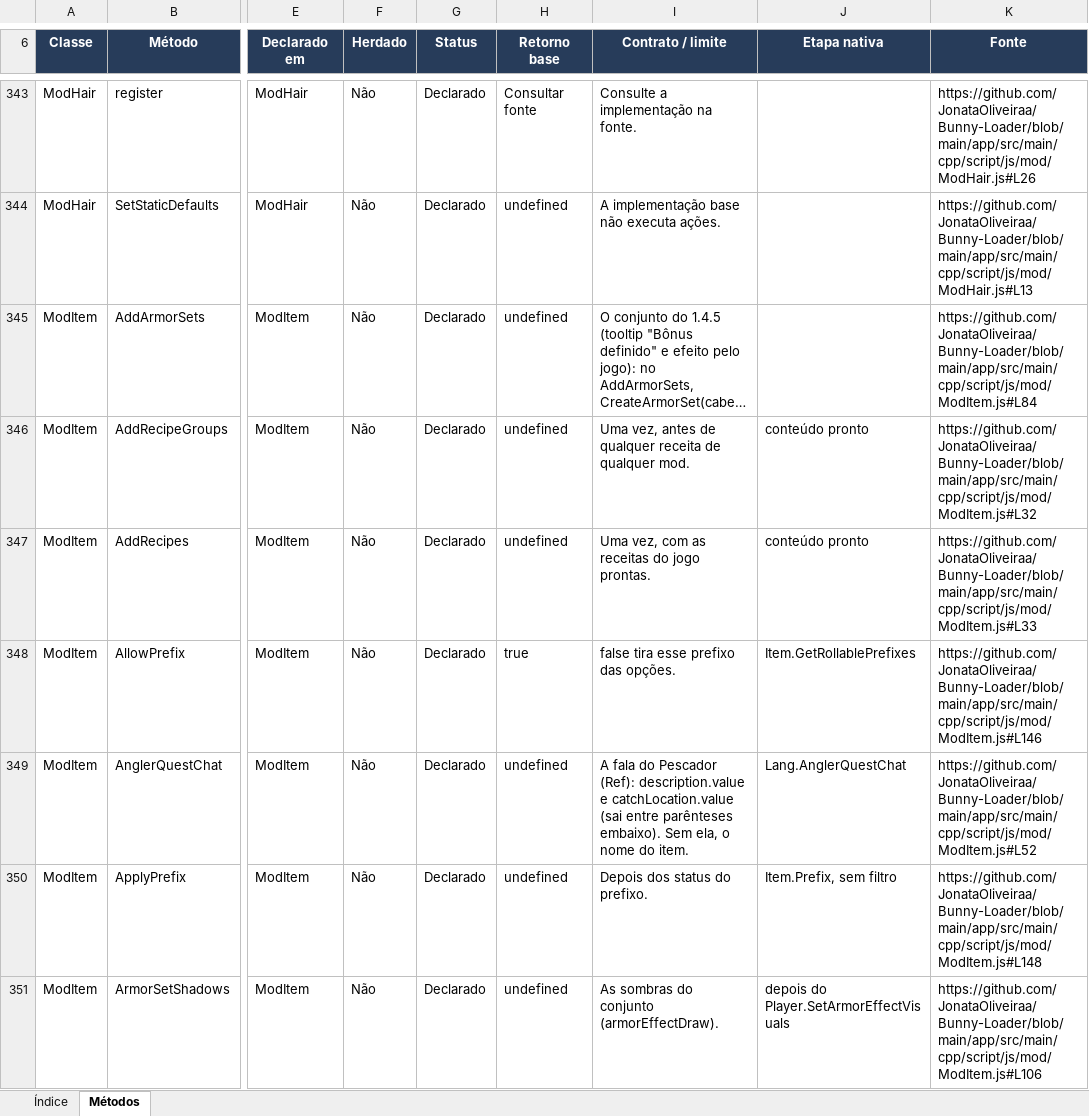
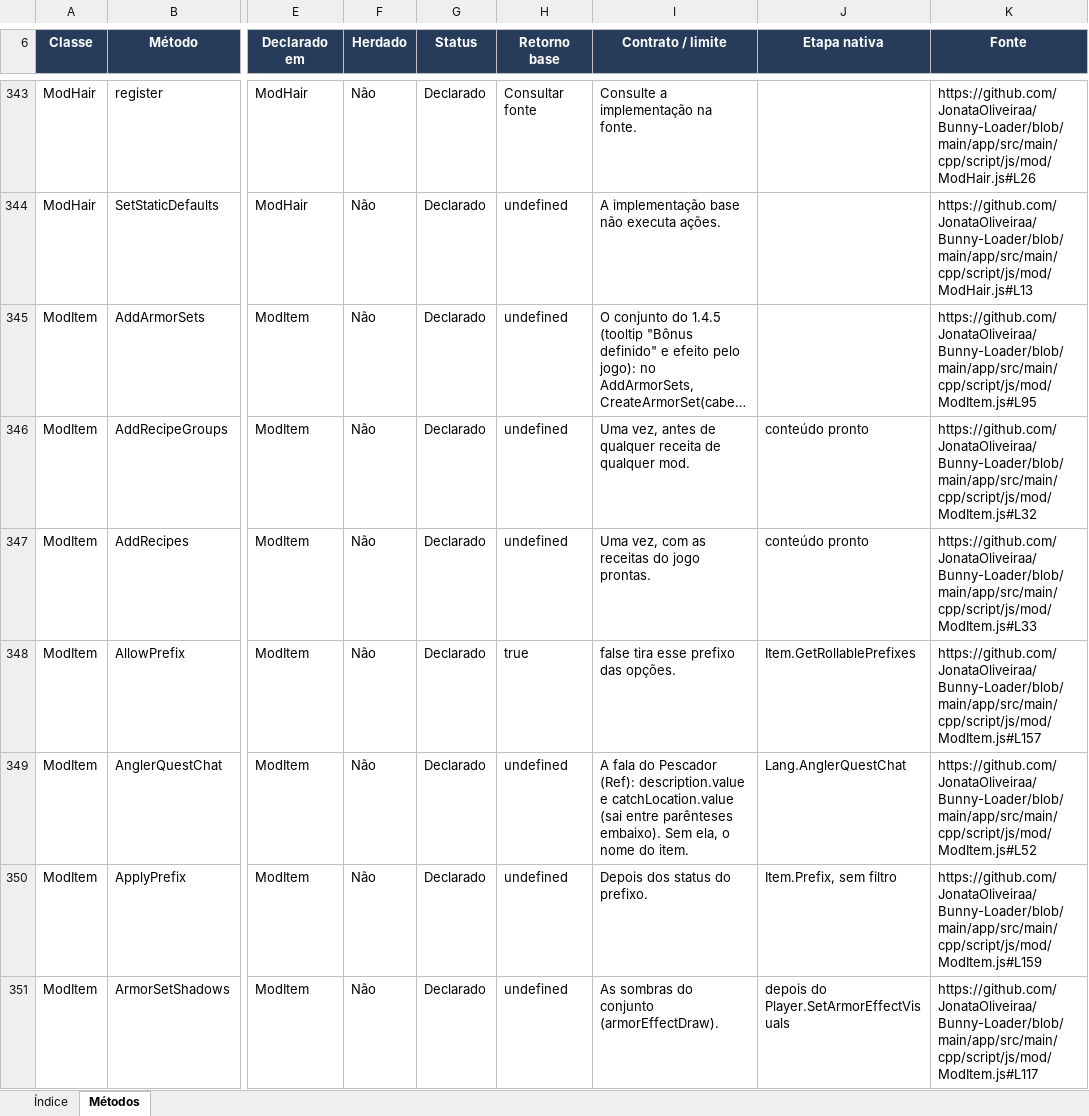
Before and after one commit to JonataOliveiraa/Bunny-Loader, an Excel workbook: docs/referencia/metodos.xlsx, sheet Métodos, drawn as a sheet; only a part is shown, gaps mark what is left out; long unchanged cells end in …; values as stored, in another font and other column widths than the file's, no borders; conditional formats and table styles not drawn; the diff covers the shown part only; the diff names each change by its address in the sheet, - before the commit and + after, or states it on an @@ line.

Commit message:
docs: document ModItem use and ammo contracts

```diff
--- a/docs/referencia/metodos.xlsx (sheet Métodos)
+++ b/docs/referencia/metodos.xlsx (sheet Métodos)
-K345 (Fonte): https://github.com/JonataOliveiraa/Bunny-Loader/blob/main/app/src/main/cpp/script/js/mod/ModItem.js#L84
+K345 (Fonte): https://github.com/JonataOliveiraa/Bunny-Loader/blob/main/app/src/main/cpp/script/js/mod/ModItem.js#L95
-K348 (Fonte): https://github.com/JonataOliveiraa/Bunny-Loader/blob/main/app/src/main/cpp/script/js/mod/ModItem.js#L146
+K348 (Fonte): https://github.com/JonataOliveiraa/Bunny-Loader/blob/main/app/src/main/cpp/script/js/mod/ModItem.js#L157
-K350 (Fonte): https://github.com/JonataOliveiraa/Bunny-Loader/blob/main/app/src/main/cpp/script/js/mod/ModItem.js#L148
+K350 (Fonte): https://github.com/JonataOliveiraa/Bunny-Loader/blob/main/app/src/main/cpp/script/js/mod/ModItem.js#L159
-K351 (Fonte): https://github.com/JonataOliveiraa/Bunny-Loader/blob/main/app/src/main/cpp/script/js/mod/ModItem.js#L106
+K351 (Fonte): https://github.com/JonataOliveiraa/Bunny-Loader/blob/main/app/src/main/cpp/script/js/mod/ModItem.js#L117
```
Also changed, not shown: 11 added rows and 73 edited cells elsewhere in this sheet, sheet Índice, 12 other files.
